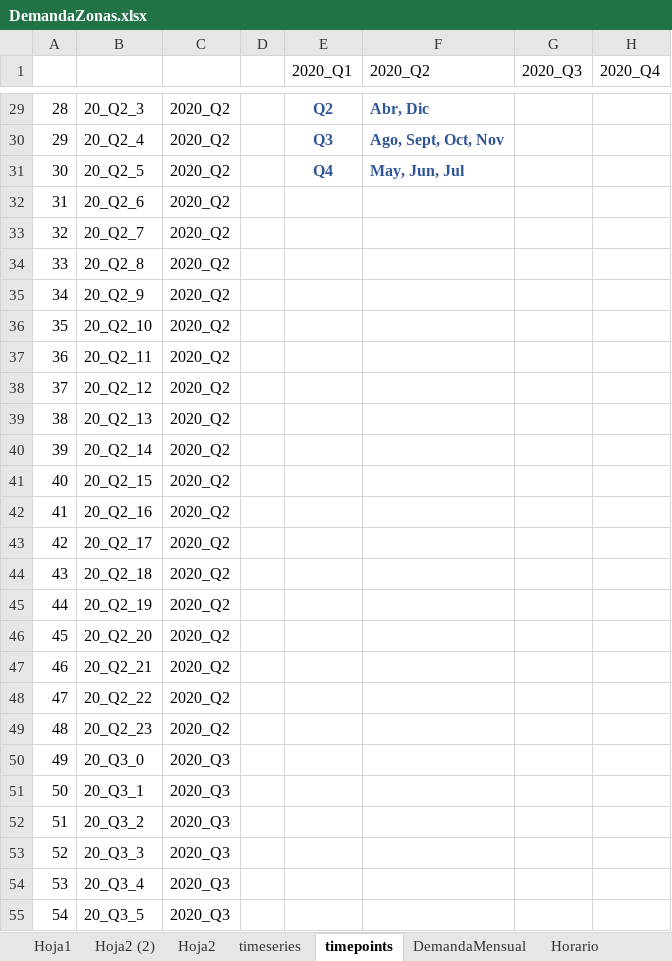
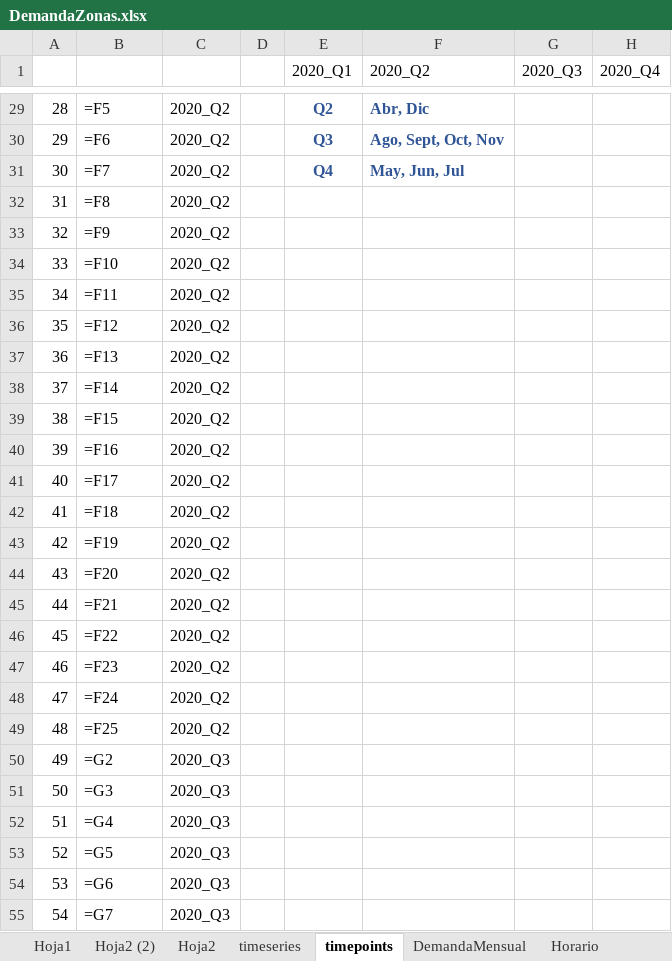
Before and after one commit to juannico007/switch_colombia, an Excel workbook: Demanda python/DemandaZonas.xlsx, sheet timepoints, drawn as a sheet; only a part is shown, gaps mark what is left out; values as stored, in another font and other column widths than the file's, no borders; formulas without a stored value are shown as written; the diff covers the shown part only; the diff names each change by its address in the sheet, - before the commit and + after, or states it on an @@ line.

```diff
--- a/Demanda python/DemandaZonas.xlsx (sheet timepoints)
+++ b/Demanda python/DemandaZonas.xlsx (sheet timepoints)
-B29: 20_Q2_3
+B29: =F5
-B30: 20_Q2_4
+B30: =F6
-B31: 20_Q2_5
+B31: =F7
-B32: 20_Q2_6
+B32: =F8
-B33: 20_Q2_7
+B33: =F9
-B34: 20_Q2_8
+B34: =F10
-B35: 20_Q2_9
+B35: =F11
-B36: 20_Q2_10
+B36: =F12
-B37: 20_Q2_11
+B37: =F13
-B38: 20_Q2_12
+B38: =F14
-B39: 20_Q2_13
+B39: =F15
-B40: 20_Q2_14
+B40: =F16
-B41: 20_Q2_15
+B41: =F17
-B42: 20_Q2_16
+B42: =F18
-B43: 20_Q2_17
+B43: =F19
-B44: 20_Q2_18
+B44: =F20
-B45: 20_Q2_19
+B45: =F21
-B46: 20_Q2_20
+B46: =F22
-B47: 20_Q2_21
+B47: =F23
-B48: 20_Q2_22
+B48: =F24
-B49: 20_Q2_23
+B49: =F25
-B50: 20_Q3_0
+B50: =G2
-B51: 20_Q3_1
+B51: =G3
-B52: 20_Q3_2
+B52: =G4
-B53: 20_Q3_3
+B53: =G5
-B54: 20_Q3_4
+B54: =G6
-B55: 20_Q3_5
+B55: =G7
```
Also changed, not shown: 549 edited cells elsewhere in this sheet, sheet Hoja2, sheet Hoja2 (2), sheet DemandaMensual, sheet Horario, sheet Hoja1, sheet Zonas, 1 more sheet, 3 other files.
